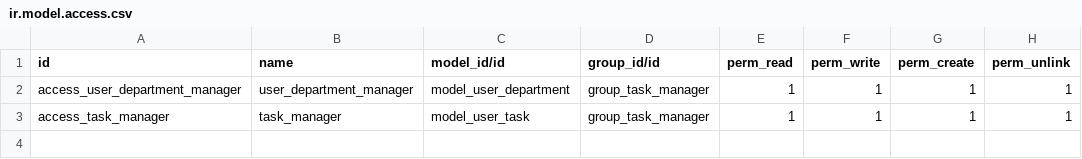
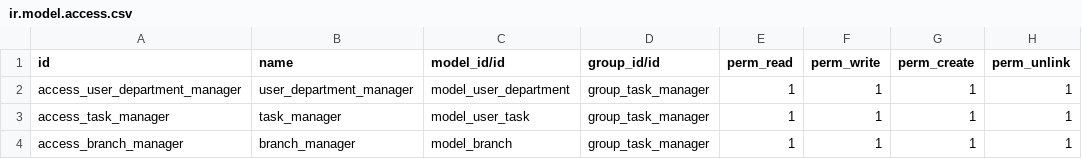
Before and after one commit to tharindu-optimized/task_management, a CSV file: security/ir.model.access.csv, drawn as a sheet.

Commit message:
[IMP] - Branch add

```diff
--- a/security/ir.model.access.csv
+++ b/security/ir.model.access.csv
@@ -3 +3,2 @@ access_user_department_manager,user_department_manager,model_user_department,gro
 access_task_manager,task_manager,model_user_task,group_task_manager,1,1,1,1
+access_branch_manager,branch_manager,model_branch,group_task_manager,1,1,1,1
```
Also changed, not shown: 5 other files.
